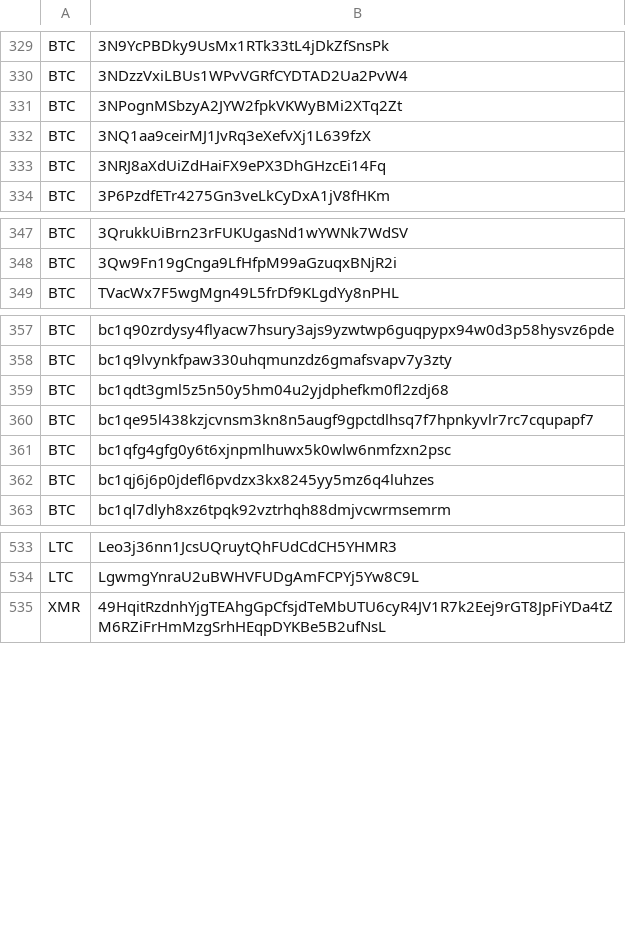
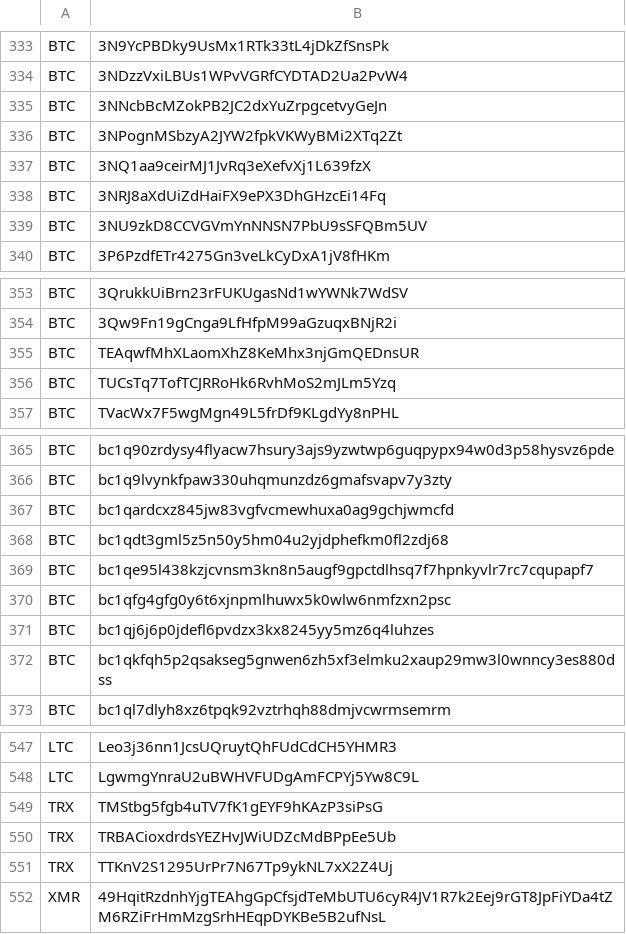
Before and after one commit to CYBAVO/Cryptocurrency_Sanction_List, a CSV file: sdnlist_step2.csv, drawn as a sheet; only a part is shown, gaps mark what is left out; the diff covers the shown part only; the diff names each change by its address in the sheet, - before the commit and + after, or states it on an @@ line.

```diff
--- a/sdnlist_step2.csv
+++ b/sdnlist_step2.csv
+row 335: BTC | 3NNcbBcMZokPB2JC2dxYuZrpgcetvyGeJn
+row 339: BTC | 3NU9zkD8CCVGVmYnNNSN7PbU9sSFQBm5UV
+row 355: BTC | TEAqwfMhXLaomXhZ8KeMhx3njGmQEDnsUR
+row 356: BTC | TUCsTq7TofTCJRRoHk6RvhMoS2mJLm5Yzq
+row 367: BTC | bc1qardcxz845jw83vgfvcmewhuxa0ag9gchjwmcfd
+row 372: BTC | bc1qkfqh5p2qsakseg5gnwen6zh5xf3elmku2xaup29mw3l0wnncy3es880dss
+row 549: TRX | TMStbg5fgb4uTV7fK1gEYF9hKAzP3siPsG
+row 550: TRX | TRBACioxdrdsYEZHvJWiUDZcMdBPpEe5Ub
+row 551: TRX | TTKnV2S1295UrPr7N67Tp9ykNL7xX2Z4Uj
```
Also changed, not shown: 8 added rows elsewhere in this file, sdnlist.csv, sdnlist_step1.csv, 1 other file.
